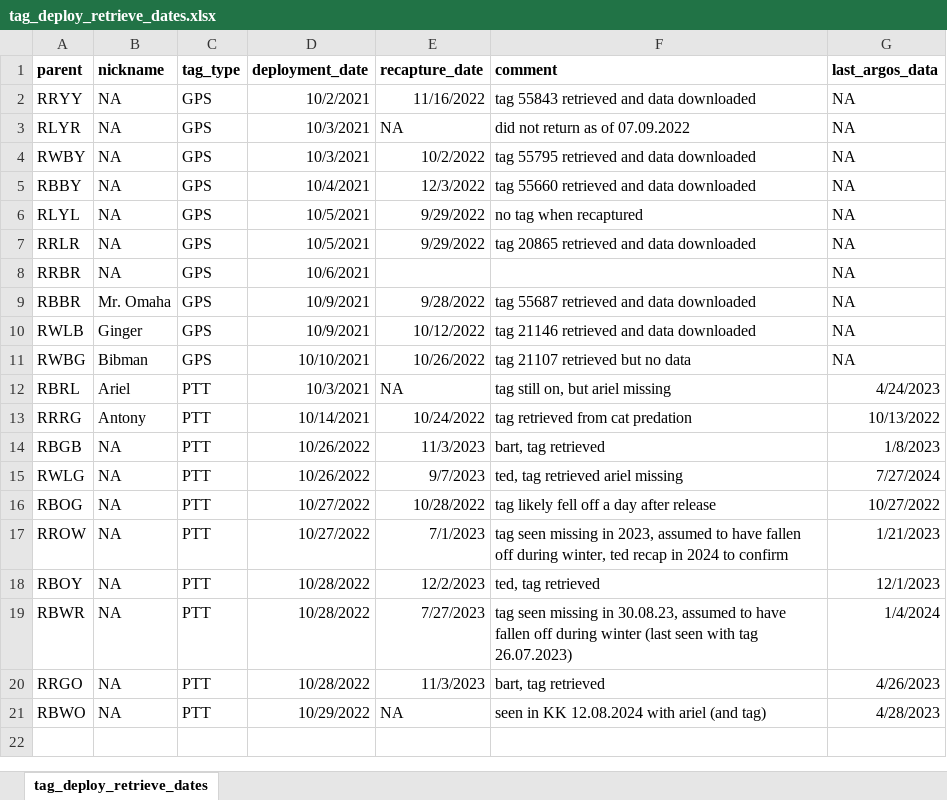
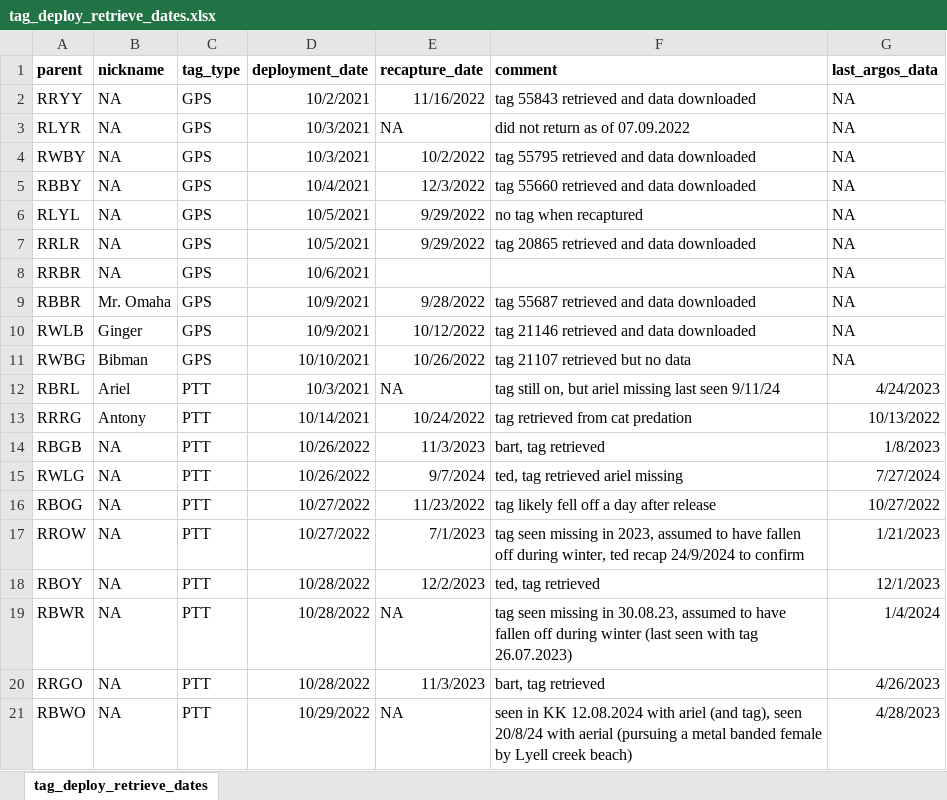
Before and after one commit to leberhartphillips/bdot_ethics, an Excel workbook: data/tag_deploy_retrieve_dates.xlsx, sheet tag_deploy_retrieve_dates, drawn as a sheet; values as stored, in another font and other column widths than the file's, no borders; the diff names each change by its address in the sheet, - before the commit and + after, or states it on an @@ line.

Commit message:
tagging data wrangle

```diff
--- a/data/tag_deploy_retrieve_dates.xlsx (sheet tag_deploy_retrieve_dates)
+++ b/data/tag_deploy_retrieve_dates.xlsx (sheet tag_deploy_retrieve_dates)
-F12 (comment): tag still on, but ariel missing
+F12 (comment): tag still on, but ariel missing last seen 9/11/24
-E15 (recapture_date): 9/7/2023
+E15 (recapture_date): 9/7/2024
-E16 (recapture_date): 10/28/2022
+E16 (recapture_date): 11/23/2022
-F17 (comment): …ted recap in 2024 to confirm
+F17 (comment): …ted recap 24/9/2024 to confirm
-E19 (recapture_date): 7/27/2023
+E19 (recapture_date): NA
-F21 (comment): …ariel (and tag)
+F21 (comment): …ariel (and tag), seen 20/8/24 with aerial (pursuing a metal banded female by Lyell creek beach)
```
Also changed, not shown: 36 other files.
